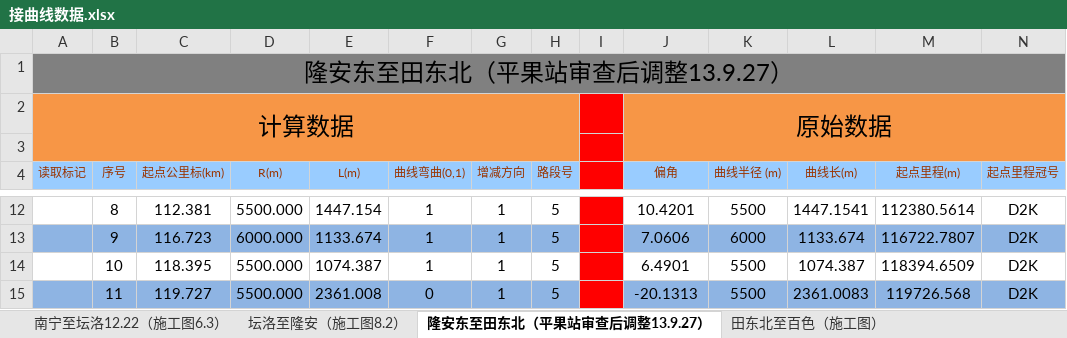
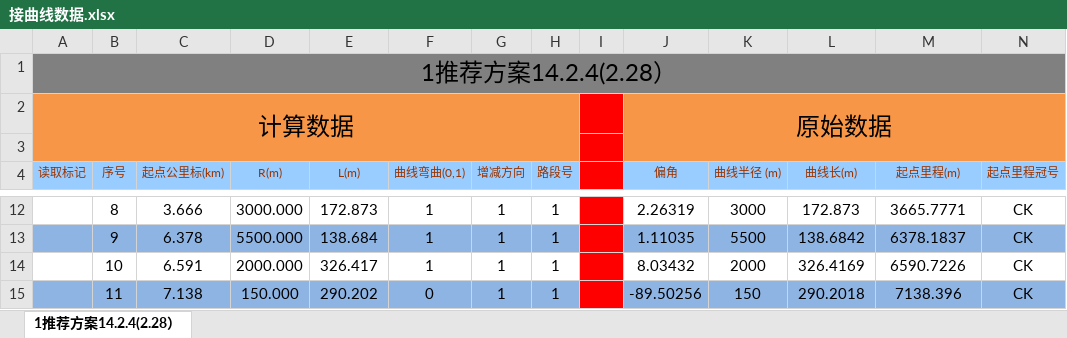
Before and after one commit to MrRnj/LineDataOperator, an Excel workbook: Inter_face/Inter_face/bin/Debug/excelmodels/接曲线数据.xlsx, sheet 1推荐方案14.2.4(2.28）, drawn as a sheet; only a part is shown, gaps mark what is left out; values as stored, in another font and other column widths than the file's, no borders; the diff covers the shown part only; the diff names each change by its address in the sheet, - before the commit and + after, or states it on an @@ line.

```diff
--- a/Inter_face/Inter_face/bin/Debug/excelmodels/接曲线数据.xlsx (sheet 1推荐方案14.2.4(2.28）)
+++ b/Inter_face/Inter_face/bin/Debug/excelmodels/接曲线数据.xlsx (sheet 1推荐方案14.2.4(2.28）)
-sheet tab: 隆安东至田东北（平果站审查后调整13.9.27）
+sheet tab: 1推荐方案14.2.4(2.28）
-sheet tab: 南宁至坛洛12.22（施工图6.3）
-sheet tab: 坛洛至隆安（施工图8.2）
-sheet tab: 田东北至百色（施工图）
-A1 (读取标记): 隆安东至田东北（平果站审查后调整13.9.27）
+A1 (读取标记): 1推荐方案14.2.4(2.28）
-C12 (起点公里标(km)): 112.381
+C12 (起点公里标(km)): 3.666
-D12 (R(m)): 5500.000
+D12 (R(m)): 3000.000
-E12 (L(m)): 1447.154
+E12 (L(m)): 172.873
-H12:H15 (路段号): 5
+H12:H15 (路段号): 1
-J12 (偏角): 10.4201
+J12 (偏角): 2.26319
-K12 (曲线半径 (m)): 5500
+K12 (曲线半径 (m)): 3000
-L12 (曲线长(m)): 1447.1541
+L12 (曲线长(m)): 172.873
-M12 (起点里程(m)): 112380.5614
+M12 (起点里程(m)): 3665.7771
-N12:N15 (起点里程冠号): D2K
+N12:N15 (起点里程冠号): CK
-C13 (起点公里标(km)): 116.723
+C13 (起点公里标(km)): 6.378
-D13 (R(m)): 6000.000
+D13 (R(m)): 5500.000
-E13 (L(m)): 1133.674
+E13 (L(m)): 138.684
-J13 (偏角): 7.0606
+J13 (偏角): 1.11035
-K13 (曲线半径 (m)): 6000
+K13 (曲线半径 (m)): 5500
-L13 (曲线长(m)): 1133.674
+L13 (曲线长(m)): 138.6842
-M13 (起点里程(m)): 116722.7807
+M13 (起点里程(m)): 6378.1837
-C14 (起点公里标(km)): 118.395
+C14 (起点公里标(km)): 6.591
-D14 (R(m)): 5500.000
+D14 (R(m)): 2000.000
-E14 (L(m)): 1074.387
+E14 (L(m)): 326.417
-J14 (偏角): 6.4901
+J14 (偏角): 8.03432
-K14 (曲线半径 (m)): 5500
+K14 (曲线半径 (m)): 2000
-L14 (曲线长(m)): 1074.387
+L14 (曲线长(m)): 326.4169
-M14 (起点里程(m)): 118394.6509
+M14 (起点里程(m)): 6590.7226
-C15 (起点公里标(km)): 119.727
+C15 (起点公里标(km)): 7.138
-D15 (R(m)): 5500.000
+D15 (R(m)): 150.000
-E15 (L(m)): 2361.008
+E15 (L(m)): 290.202
-J15 (偏角): -20.1313
+J15 (偏角): -89.50256
-K15 (曲线半径 (m)): 5500
+K15 (曲线半径 (m)): 150
-L15 (曲线长(m)): 2361.0083
+L15 (曲线长(m)): 290.2018
-M15 (起点里程(m)): 119726.568
+M15 (起点里程(m)): 7138.396
```
Also changed, not shown: 1192 edited cells elsewhere in this sheet, Inter_face/Inter_face/bin/Debug/excelmodels/信号机数据_single.xlsx, Inter_face/Inter_face/bin/Debug/excelmodels/接坡面数据_Single.xlsx, 54 other files.
